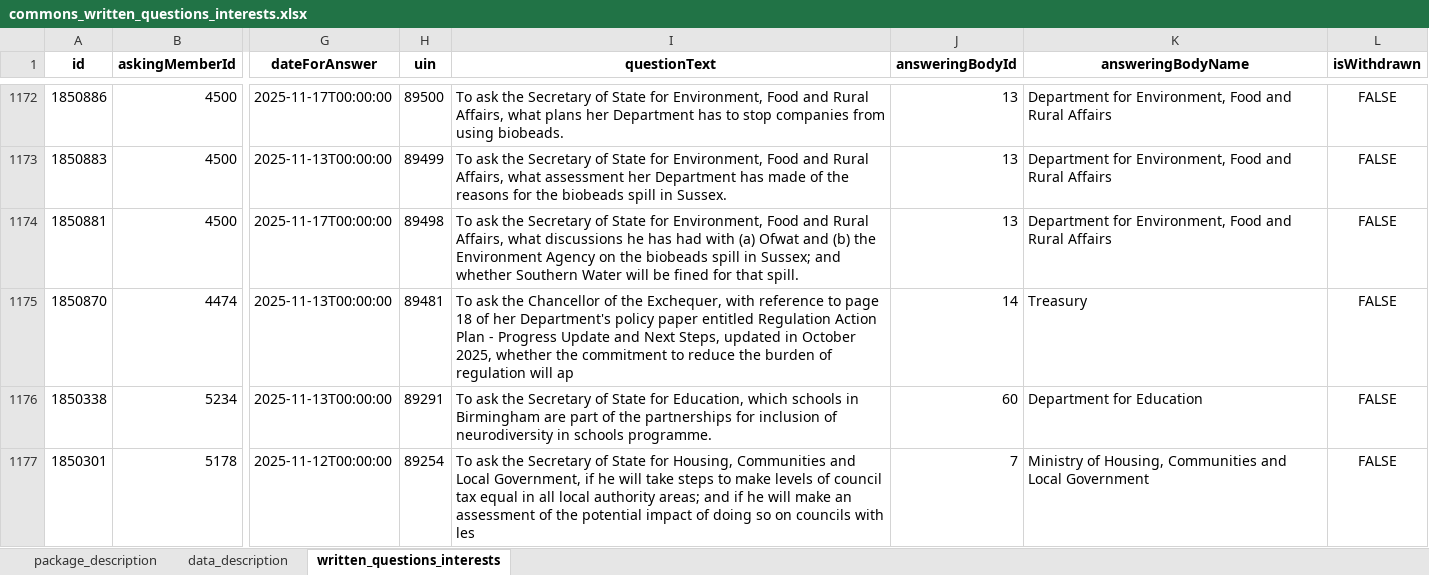
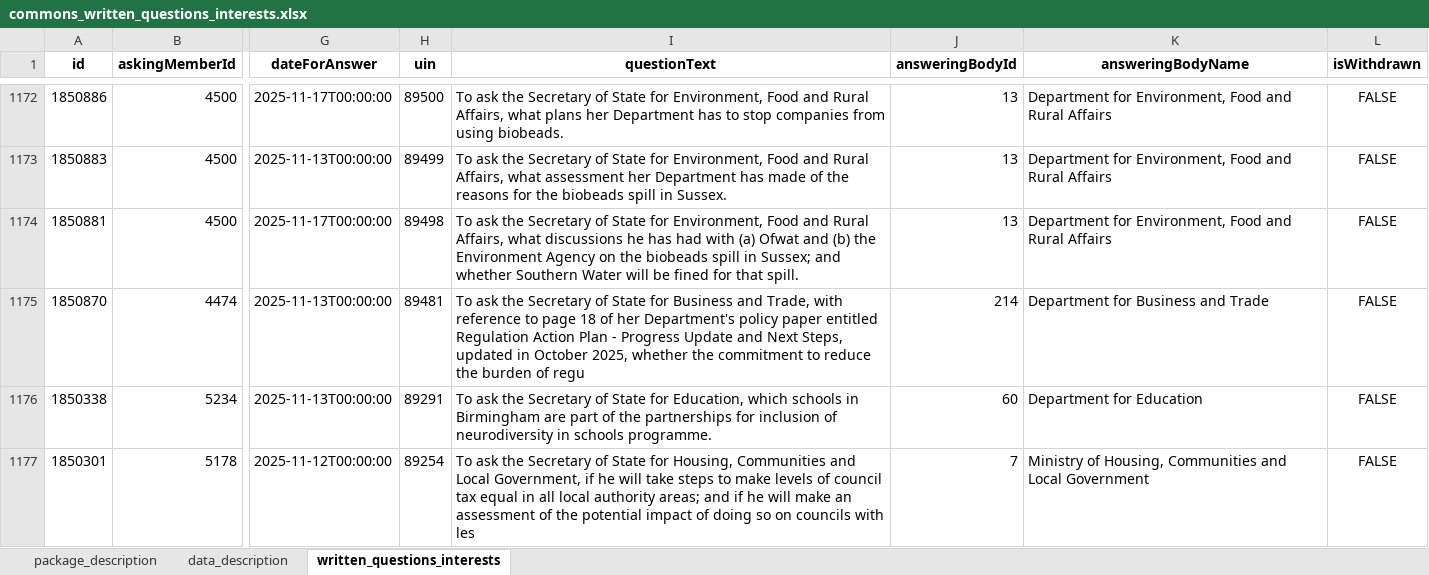
Before and after one commit to mysociety/uk-parl-written-questions, an Excel workbook: docs/data/commons_written_questions_interests/0.1.0/commons_written_questions_interests.xlsx, sheet written_questions_interests, drawn as a sheet; only a part is shown, gaps mark what is left out; values as stored, in another font and other column widths than the file's, no borders; the diff names each change by its address in the sheet, - before the commit and + after, or states it on an @@ line.

```diff
--- a/docs/data/commons_written_questions_interests/0.1.0/commons_written_questions_interests.xlsx (sheet written_questions_interests)
+++ b/docs/data/commons_written_questions_interests/0.1.0/commons_written_questions_interests.xlsx (sheet written_questions_interests)
-I1175 (questionText): …ask the Chancellor of the Exchequer, with reference to page 18 of her Department's policy paper entitled Regulation Action Plan - Progress Update and Next Steps, updated in October 2025, whether the commitment to reduce the burden of regulation will ap
+I1175 (questionText): …ask the Secretary of State for Business and Trade, with reference to page 18 of her Department's policy paper entitled Regulation Action Plan - Progress Update and Next Steps, updated in October 2025, whether the commitment to reduce the burden of regu
-J1175 (answeringBodyId): 14
+J1175 (answeringBodyId): 214
-K1175 (answeringBodyName): Treasury
+K1175 (answeringBodyName): Department for Business and Trade
```
Also changed, not shown: docs/data/commons_written_questions_interests/0.1/commons_written_questions_interests.xlsx, docs/data/commons_written_questions_interests/0/commons_written_questions_interests.xlsx, 57 other files.
